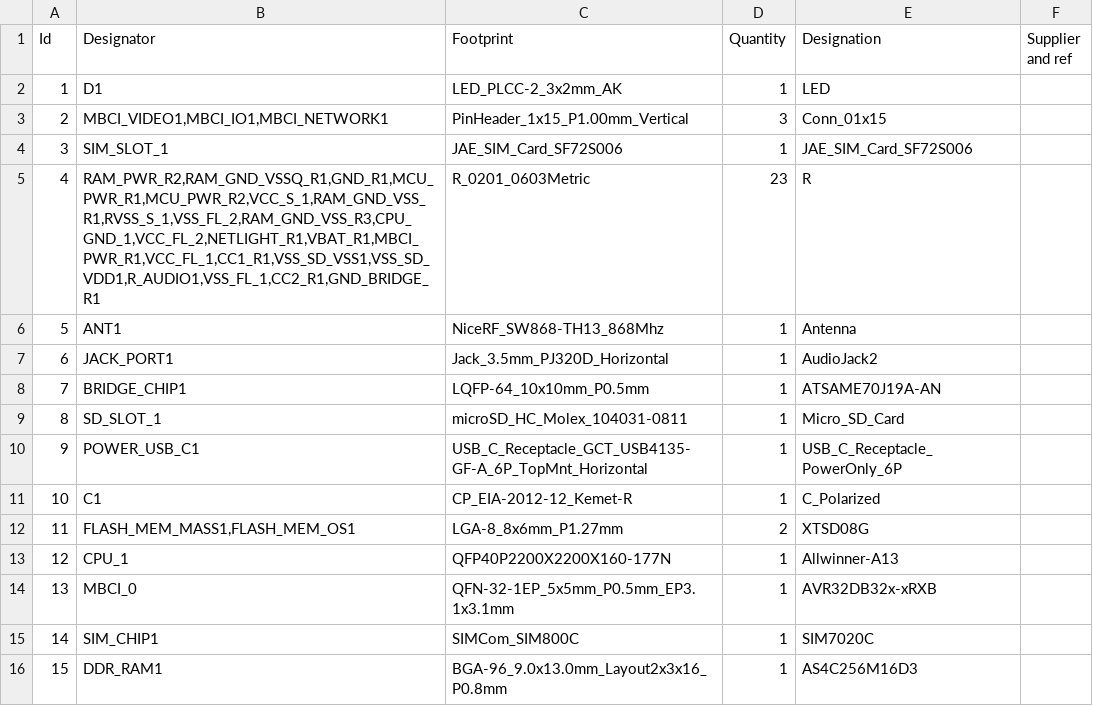
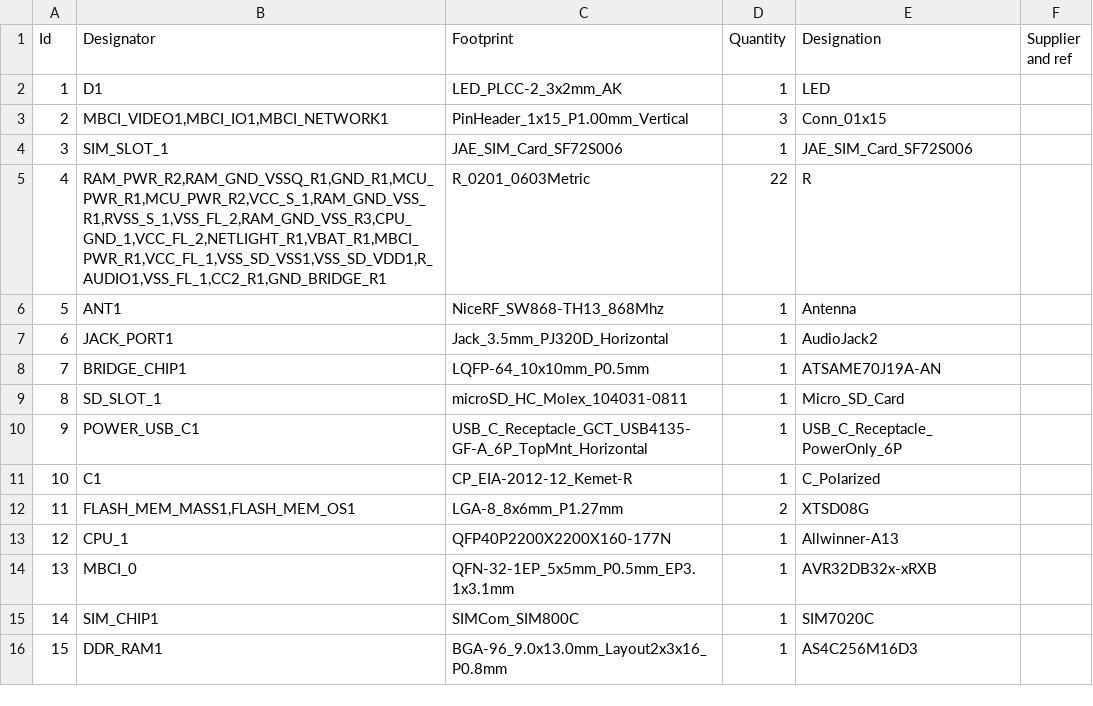
Before and after one commit to amlel-el-mahrouss/hw, a CSV file: Undroid.csv, drawn as a sheet.

```diff
--- a/Undroid.csv
+++ b/Undroid.csv
@@ -4,3 +4,3 @@
 3;"SIM_SLOT_1";"JAE_SIM_Card_SF72S006";1;"JAE_SIM_Card_SF72S006";;;
-4;"RAM_PWR_R2,RAM_GND_VSSQ_R1,GND_R1,MCU_PWR_R1,MCU_PWR_R2,VCC_S_1,RAM_GND_VSS_R1,RVSS_S_1,VSS_FL_2,RAM_GND_VSS_R3,CPU_GND_1,VCC_FL_2,NETLIGHT_R1,VBAT_R1,MBCI_PWR_R1,VCC_FL_1,CC1_R1,VSS_SD_VSS1,VSS_SD_VDD1,R_AUDIO1,VSS_FL_1,CC2_R1,GND_BRIDGE_R1";"R_0201_0603Metric";23;"R";;;
+4;"RAM_PWR_R2,RAM_GND_VSSQ_R1,GND_R1,MCU_PWR_R1,MCU_PWR_R2,VCC_S_1,RAM_GND_VSS_R1,RVSS_S_1,VSS_FL_2,RAM_GND_VSS_R3,CPU_GND_1,VCC_FL_2,NETLIGHT_R1,VBAT_R1,MBCI_PWR_R1,VCC_FL_1,VSS_SD_VSS1,VSS_SD_VDD1,R_AUDIO1,VSS_FL_1,CC2_R1,GND_BRIDGE_R1";"R_0201_0603Metric";22;"R";;;
 5;"ANT1";"NiceRF_SW868-TH13_868Mhz";1;"Antenna";;;
```
Also changed, not shown: 19 other files.
